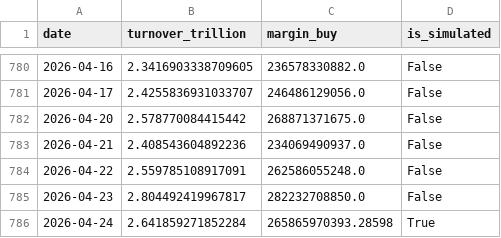
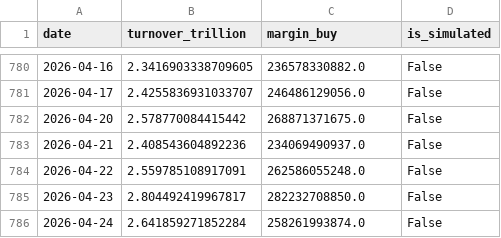
Before and after one commit to mountainguan/Chanlun_Tutor, a CSV file: data/market_sentiment_cache.csv, drawn as a sheet; only a part is shown, gaps mark what is left out.

```diff
--- a/data/market_sentiment_cache.csv
+++ b/data/market_sentiment_cache.csv
@@ -785,2 +785,2 @@ date,turnover_trillion,margin_buy,is_simulated
 2026-04-23,2.804492419967817,282232708850.0,False
-2026-04-24,2.641859271852284,265865970393.28598,True
+2026-04-24,2.641859271852284,258261993874.0,False
```
Also changed, not shown: 20 other files.
